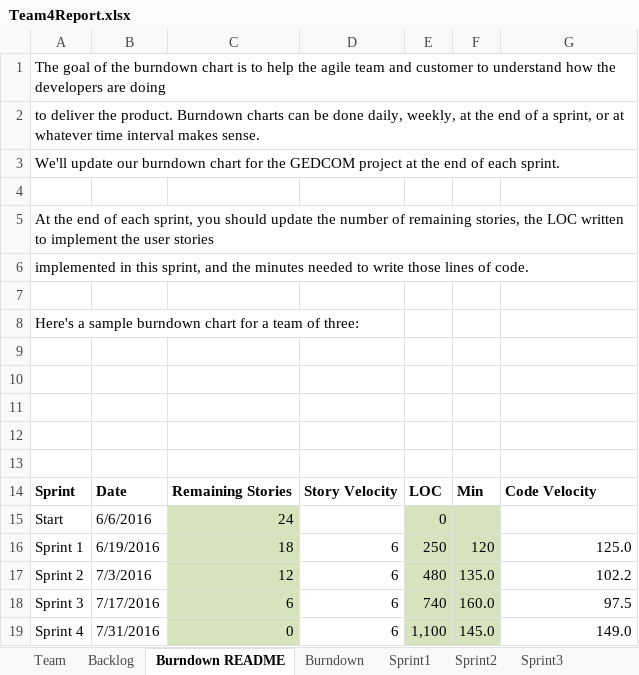
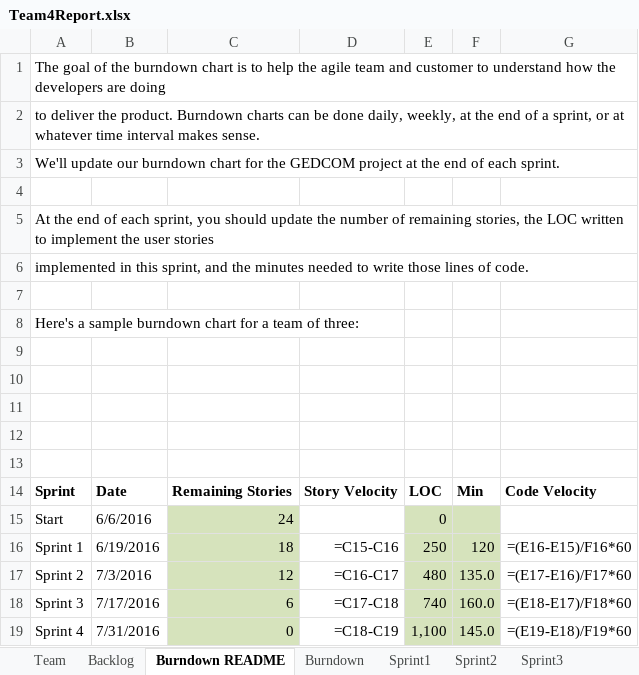
Before and after one commit to CS-555-2022/CS555, an Excel workbook: sprint3/Team4Report.xlsx, sheet Burndown README, drawn as a sheet; values as stored, in another font and other column widths than the file's, no borders; formulas without a stored value are shown as written; the diff names each change by its address in the sheet, - before the commit and + after, or states it on an @@ line.

```diff
--- a/sprint3/Team4Report.xlsx (sheet Burndown README)
+++ b/sprint3/Team4Report.xlsx (sheet Burndown README)
-D16: 6
+D16: =C15-C16
-G16: 125.0
+G16: =(E16-E15)/F16*60
-D17: 6
+D17: =C16-C17
-G17: 102.2
+G17: =(E17-E16)/F17*60
-D18: 6
+D18: =C17-C18
-G18: 97.5
+G18: =(E18-E17)/F18*60
-D19: 6
+D19: =C18-C19
-G19: 149.0
+G19: =(E19-E18)/F19*60
```
Also changed, not shown: sheet Sprint4, sheet Stories, sheet Sprint3, sheet Sprint2, sheet Burndown, sprint4/Team4Report.xlsx, 2 other files.
